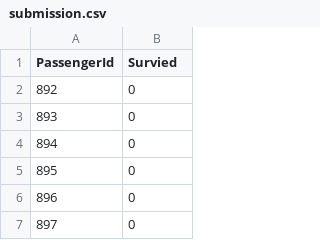
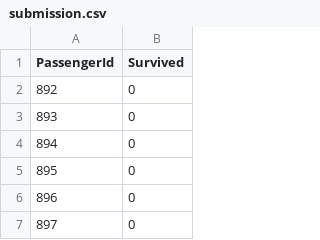
Before and after one commit to kmgteano/Titanic, a CSV file: submission.csv, drawn as a sheet; only a part is shown.

Commit message:
Minor fixes

```diff
--- a/submission.csv
+++ b/submission.csv
@@ -1,2 +1,2 @@
-"PassengerId","Survied"
+PassengerId,Survived
 892,0
```
